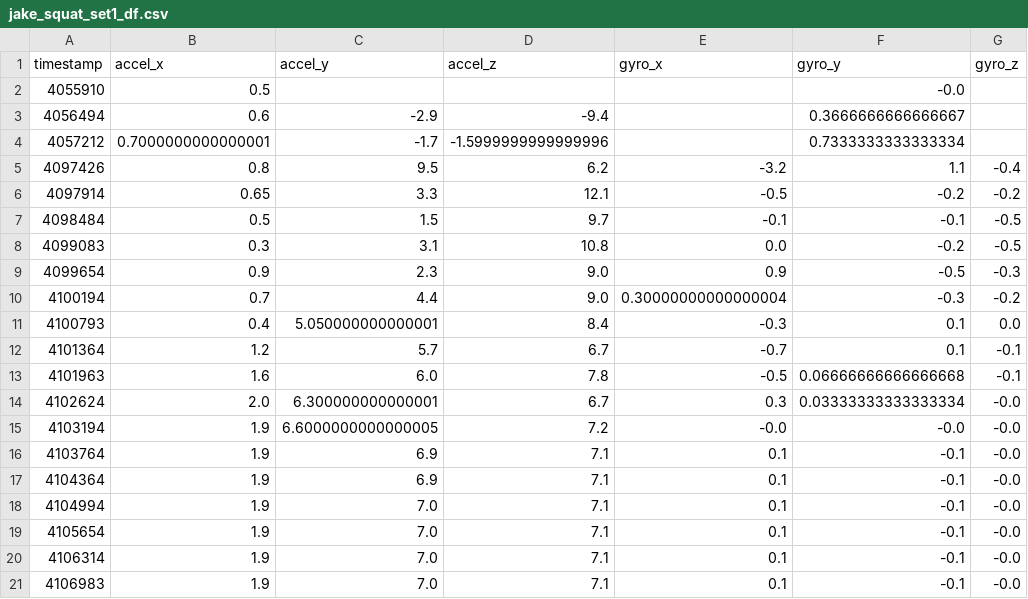
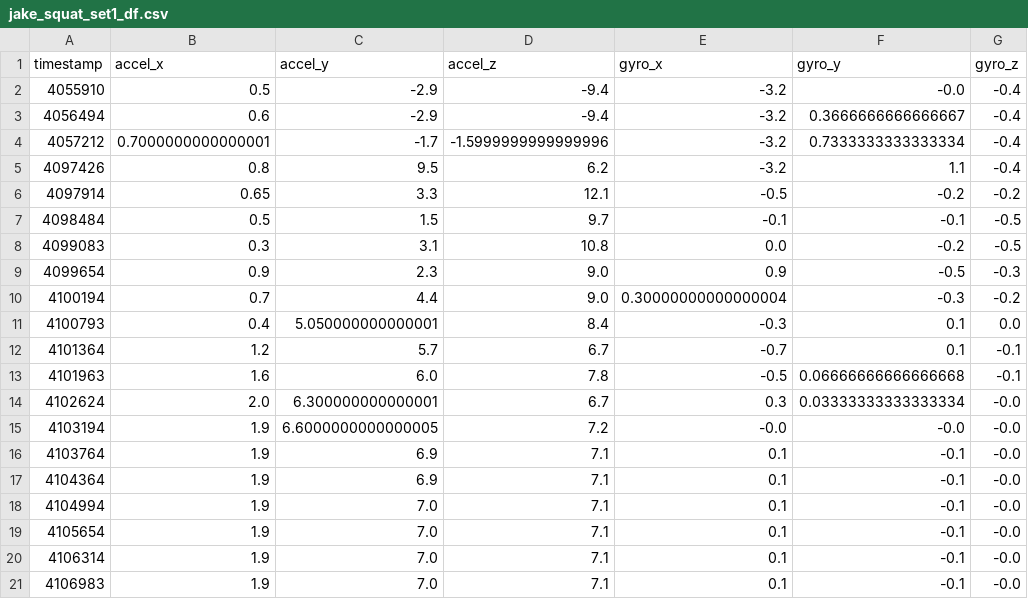
Before and after one commit to suzanmanasreh/wireless-imu-activity-tracking, a CSV file: csvs/jake_squat_set1_df.csv, drawn as a sheet.

```diff
--- a/csvs/jake_squat_set1_df.csv
+++ b/csvs/jake_squat_set1_df.csv
@@ -1,5 +1,5 @@
 timestamp,accel_x,accel_y,accel_z,gyro_x,gyro_y,gyro_z
-4055910,0.5,,,,-0.0,
-4056494,0.6,-2.9,-9.4,,0.3666666666666667,
-4057212,0.7000000000000001,-1.7,-1.5999999999999996,,0.7333333333333334,
+4055910,0.5,-2.9,-9.4,-3.2,-0.0,-0.4
+4056494,0.6,-2.9,-9.4,-3.2,0.3666666666666667,-0.4
+4057212,0.7000000000000001,-1.7,-1.5999999999999996,-3.2,0.7333333333333334,-0.4
 4097426,0.8,9.5,6.2,-3.2,1.1,-0.4
```
Also changed, not shown: csvs/jake_row_set1_df.csv, csvs/jessica_rdl_set1_df.csv, 16 other files.
